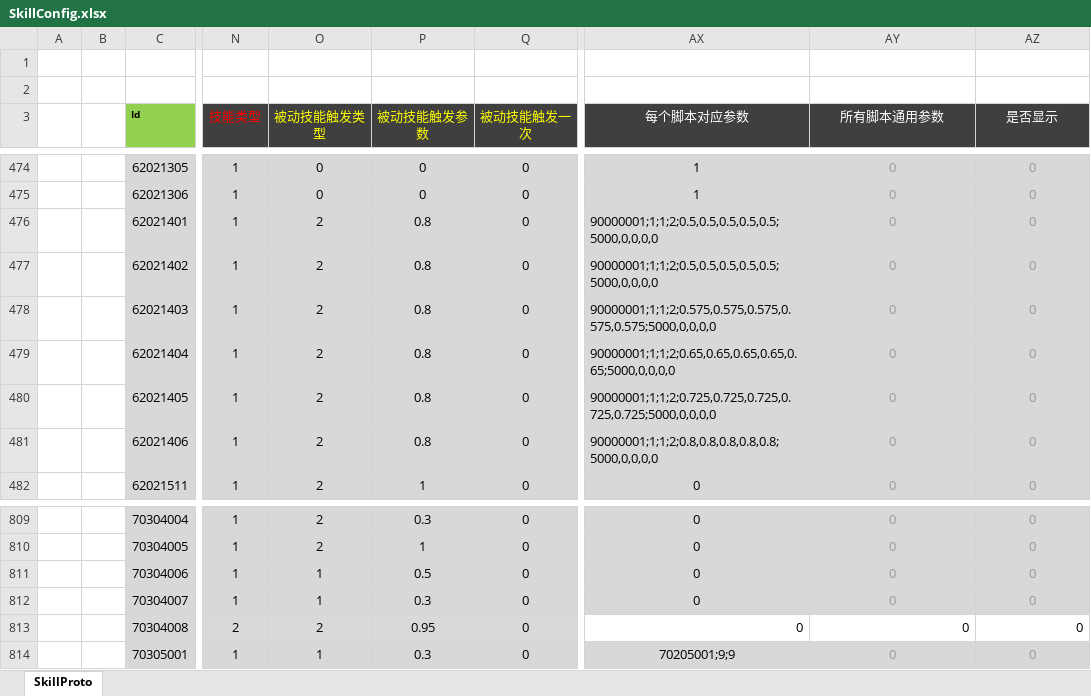
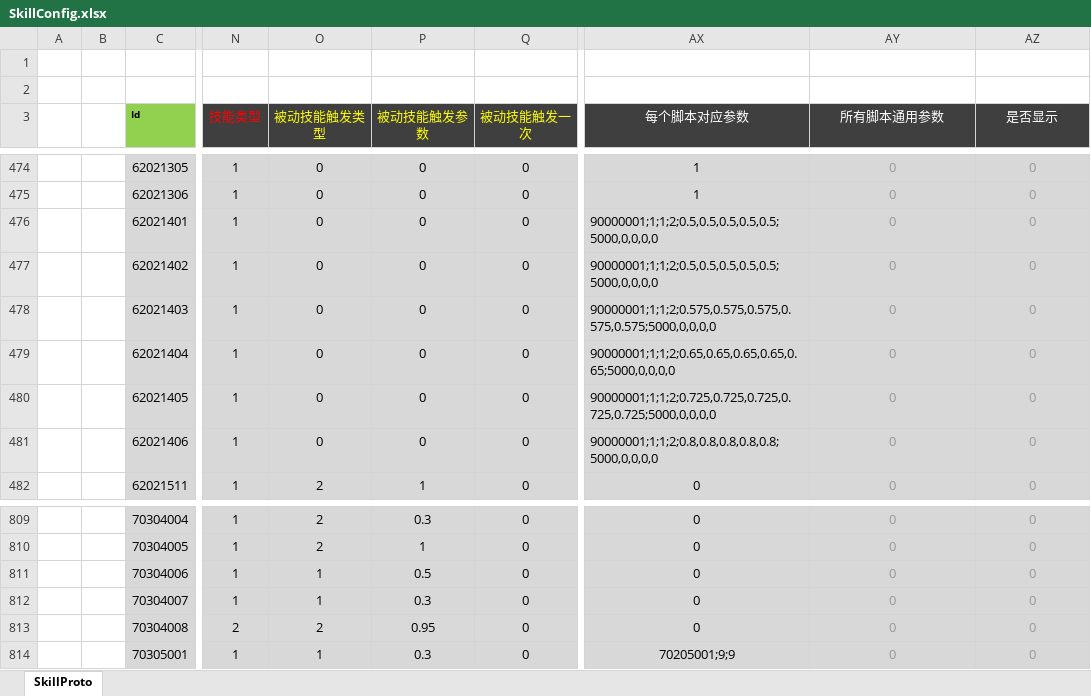
Before and after one commit to csyinghuochong/weijing, an Excel workbook: Excel/SkillConfig.xlsx, sheet SkillProto, drawn as a sheet; only a part is shown, gaps mark what is left out; values as stored, in another font and other column widths than the file's, no borders; the diff names each change by its address in the sheet, - before the commit and + after, or states it on an @@ line.

```diff
--- a/Excel/SkillConfig.xlsx (sheet SkillProto)
+++ b/Excel/SkillConfig.xlsx (sheet SkillProto)
-O476:O481 (被动技能触发类型): 2
+O476:O481 (被动技能触发类型): 0
-P476:P481 (被动技能触发参数): 0.8
+P476:P481 (被动技能触发参数): 0
@@ AX813:AZ813 fill: none → #D8D8D8, alignment: right → center @@
-AY813:AZ813 text colour: black
+AY813:AZ813 text colour: #989898
```
Also changed, not shown: Excel/DropConfig.xlsx, Excel/EquipMakeConfig.xlsx, 20 other files.
